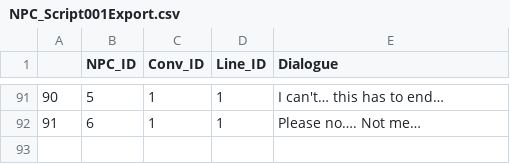
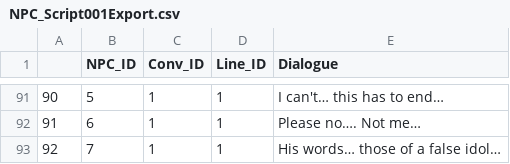
Before and after one commit to Braeden261/Nitor, a CSV file: DialogueScript/NPC_Script001Export.csv, drawn as a sheet; only a part is shown, gaps mark what is left out.

```diff
--- a/DialogueScript/NPC_Script001Export.csv
+++ b/DialogueScript/NPC_Script001Export.csv
@@ -92 +92,2 @@
 91,6,1,1,Please no…. Not me…
+92,7,1,1,His words… those of a false idol…
```
Also changed, not shown: 29 other files.
